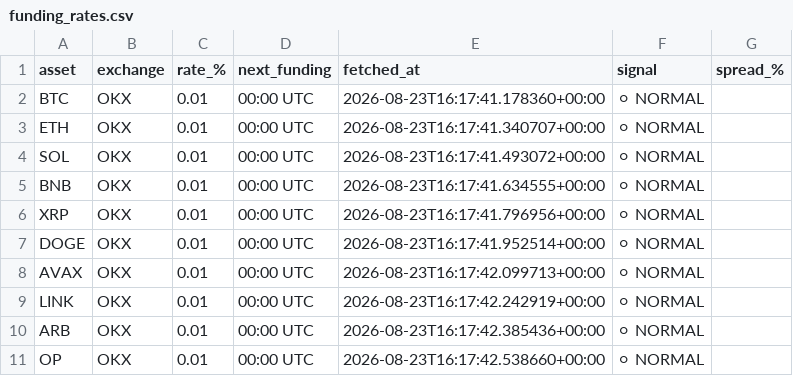
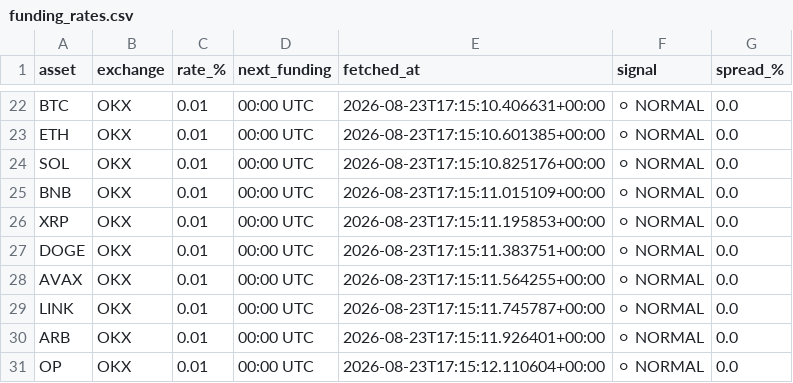
Before and after one commit to johnyJustAHelper/Funding-rates, a CSV file: funding_rates.csv, drawn as a sheet; only a part is shown, gaps mark what is left out; the diff covers the shown part only.

```diff
--- a/funding_rates.csv
+++ b/funding_rates.csv
@@ -2,10 +22,10 @@ asset,exchange,rate_%,next_funding,fetched_at,signal,spread_%
-BTC,OKX,0.01,00:00 UTC,2026-08-23T16:17:41.178360+00:00,⚪ NORMAL,
-ETH,OKX,0.01,00:00 UTC,2026-08-23T16:17:41.340707+00:00,⚪ NORMAL,
-SOL,OKX,0.01,00:00 UTC,2026-08-23T16:17:41.493072+00:00,⚪ NORMAL,
-BNB,OKX,0.01,00:00 UTC,2026-08-23T16:17:41.634555+00:00,⚪ NORMAL,
-XRP,OKX,0.01,00:00 UTC,2026-08-23T16:17:41.796956+00:00,⚪ NORMAL,
-DOGE,OKX,0.01,00:00 UTC,2026-08-23T16:17:41.952514+00:00,⚪ NORMAL,
-AVAX,OKX,0.01,00:00 UTC,2026-08-23T16:17:42.099713+00:00,⚪ NORMAL,
-LINK,OKX,0.01,00:00 UTC,2026-08-23T16:17:42.242919+00:00,⚪ NORMAL,
-ARB,OKX,0.01,00:00 UTC,2026-08-23T16:17:42.385436+00:00,⚪ NORMAL,
-OP,OKX,0.01,00:00 UTC,2026-08-23T16:17:42.538660+00:00,⚪ NORMAL,
+BTC,OKX,0.01,00:00 UTC,2026-08-23T17:15:10.406631+00:00,⚪ NORMAL,0.0
+ETH,OKX,0.01,00:00 UTC,2026-08-23T17:15:10.601385+00:00,⚪ NORMAL,0.0
+SOL,OKX,0.01,00:00 UTC,2026-08-23T17:15:10.825176+00:00,⚪ NORMAL,0.0
+BNB,OKX,0.01,00:00 UTC,2026-08-23T17:15:11.015109+00:00,⚪ NORMAL,0.0
+XRP,OKX,0.01,00:00 UTC,2026-08-23T17:15:11.195853+00:00,⚪ NORMAL,0.0
+DOGE,OKX,0.01,00:00 UTC,2026-08-23T17:15:11.383751+00:00,⚪ NORMAL,0.0
+AVAX,OKX,0.01,00:00 UTC,2026-08-23T17:15:11.564255+00:00,⚪ NORMAL,0.0
+LINK,OKX,0.01,00:00 UTC,2026-08-23T17:15:11.745787+00:00,⚪ NORMAL,0.0
+ARB,OKX,0.01,00:00 UTC,2026-08-23T17:15:11.926401+00:00,⚪ NORMAL,0.0
+OP,OKX,0.01,00:00 UTC,2026-08-23T17:15:12.110604+00:00,⚪ NORMAL,0.0
```
Also changed, not shown: 20 added rows elsewhere in this file, 1 other file.
